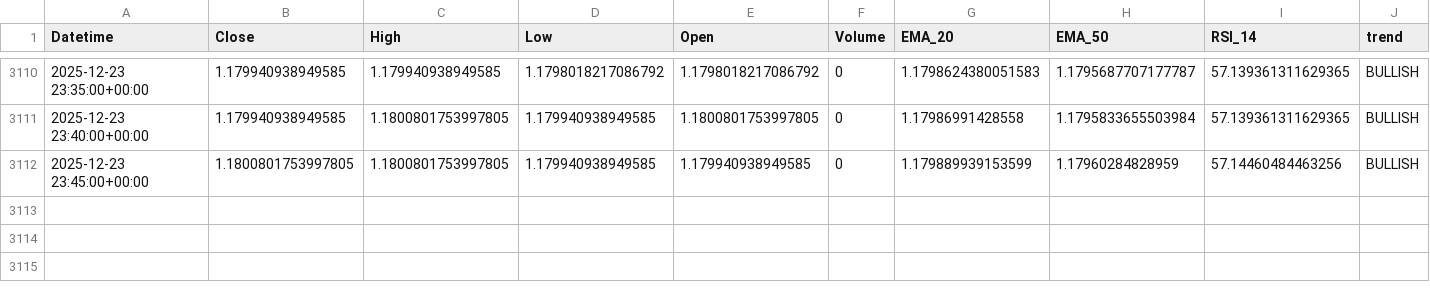
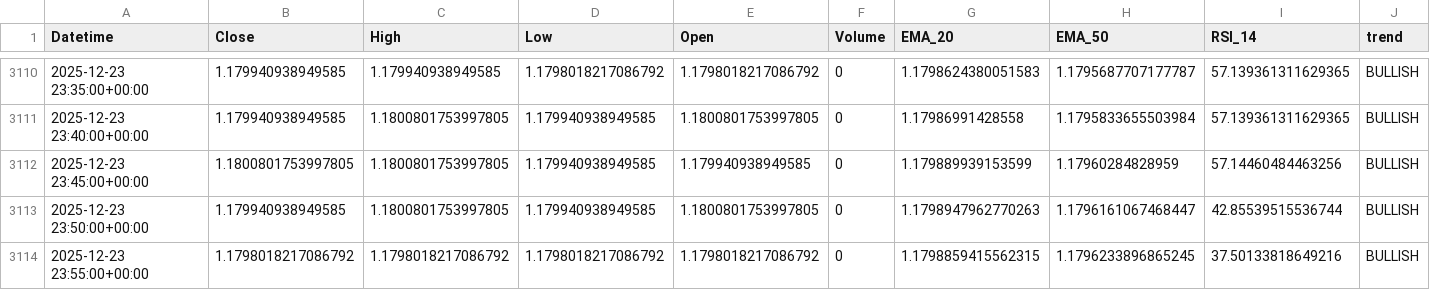
Before and after one commit to jsgaston82/IG-Trading, a CSV file: data/eurusd_5m_indicators.csv, drawn as a sheet; only a part is shown, gaps mark what is left out.

```diff
--- a/data/eurusd_5m_indicators.csv
+++ b/data/eurusd_5m_indicators.csv
@@ -3112 +3112,3 @@ Datetime,Close,High,Low,Open,Volume,EMA_20,EMA_50,RSI_14,trend
 2025-12-23 23:45:00+00:00,1.1800801753997805,1.1800801753997805,1.179940938949585,1.179940938949585,0,1.179889939153599,1.17960284828959,57.14460484463256,BULLISH
+2025-12-23 23:50:00+00:00,1.179940938949585,1.1800801753997805,1.179940938949585,1.1800801753997805,0,1.1798947962770263,1.1796161067468447,42.85539515536744,BULLISH
+2025-12-23 23:55:00+00:00,1.1798018217086792,1.1798018217086792,1.1798018217086792,1.1798018217086792,0,1.1798859415562315,1.1796233896865245,37.50133818649216,BULLISH
```
